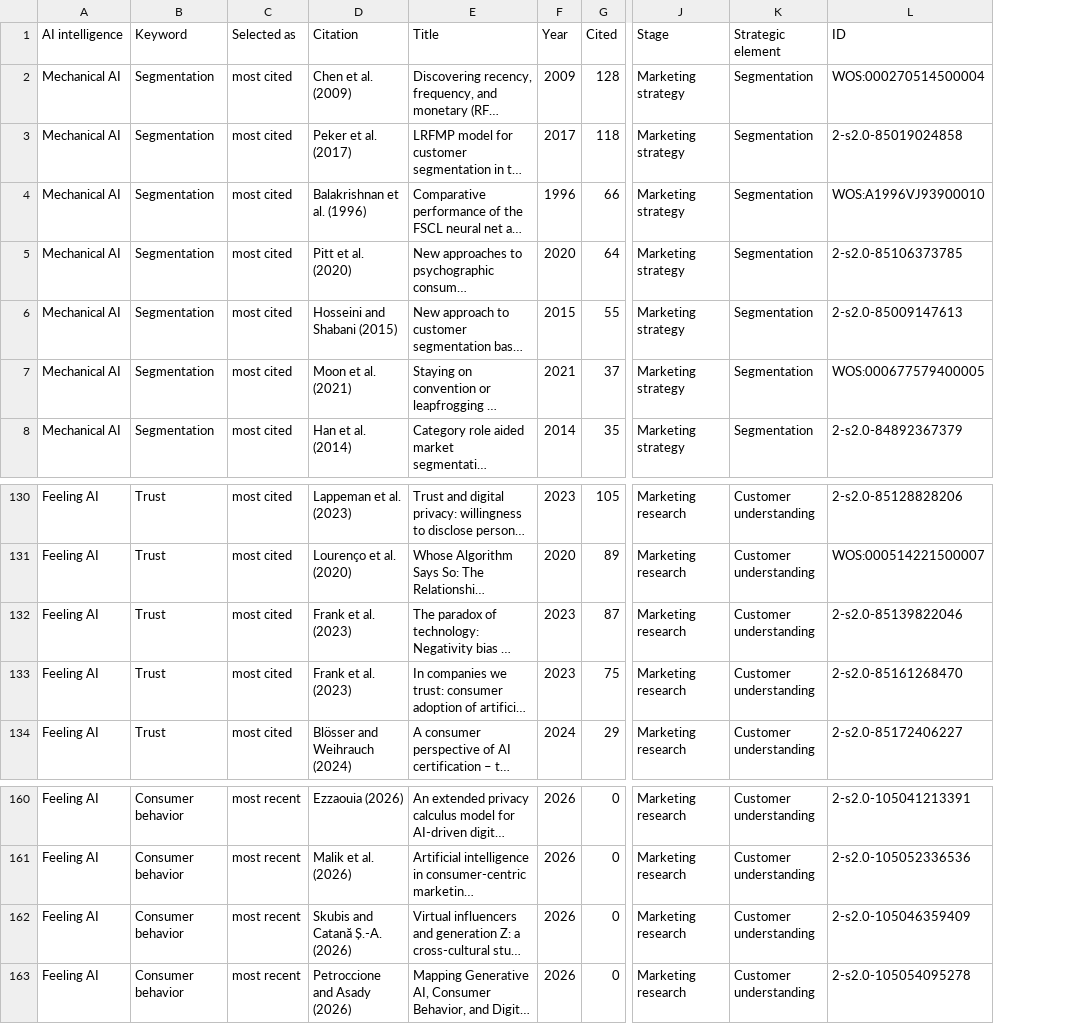
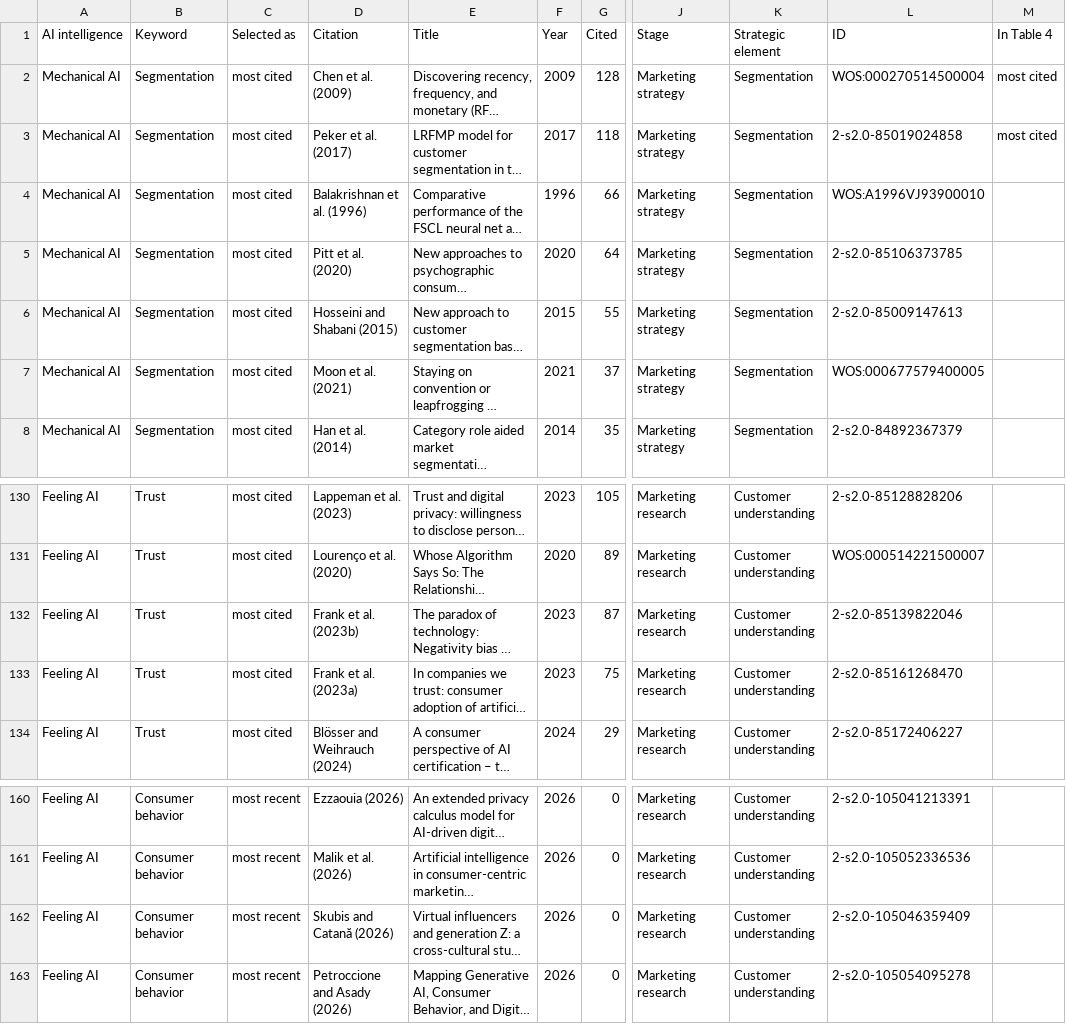
Before and after one commit to silviosmf/Marketing-Decision-Making, a CSV file: tables/Table_4_candidates.csv, drawn as a sheet; only a part is shown, gaps mark what is left out; long unchanged cells end in …; the diff names each change by its address in the sheet, - before the commit and + after, or states it on an @@ line.

```diff
--- a/tables/Table_4_candidates.csv
+++ b/tables/Table_4_candidates.csv
+column M (In Table 4), rows 2-3: most cited | most cited
-D132 (Citation): Frank et al. (2023)
+D132 (Citation): Frank et al. (2023b)
-D133 (Citation): Frank et al. (2023)
+D133 (Citation): Frank et al. (2023a)
-D162 (Citation): Skubis and Catană Ș.-A. (2026)
+D162 (Citation): Skubis and Catană (2026)
```
Also changed, not shown: tables/Table_4_selected_articles.csv.
